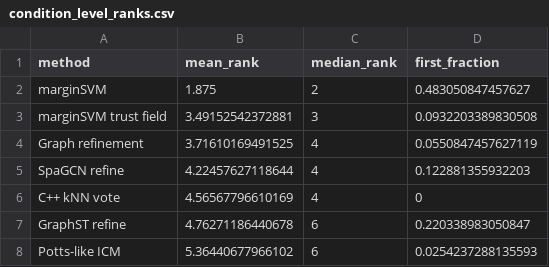
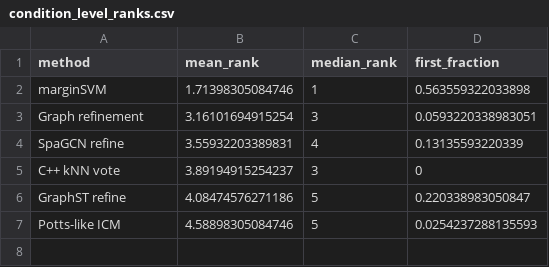
Before and after one commit to tkcaccia/marginSVM, a CSV file: benchmarks/results/marginsvm_complete_simulation/condition_level_ranks.csv, drawn as a sheet.

```diff
--- a/benchmarks/results/marginsvm_complete_simulation/condition_level_ranks.csv
+++ b/benchmarks/results/marginsvm_complete_simulation/condition_level_ranks.csv
@@ -1,8 +1,7 @@
 "method","mean_rank","median_rank","first_fraction"
-"marginSVM",1.875,2,0.483050847457627
-"marginSVM trust field",3.49152542372881,3,0.0932203389830508
-"Graph refinement",3.71610169491525,4,0.0550847457627119
-"SpaGCN refine",4.22457627118644,4,0.122881355932203
-"C++ kNN vote",4.56567796610169,4,0
-"GraphST refine",4.76271186440678,6,0.220338983050847
-"Potts-like ICM",5.36440677966102,6,0.0254237288135593
+"marginSVM",1.71398305084746,1,0.563559322033898
+"Graph refinement",3.16101694915254,3,0.0593220338983051
+"SpaGCN refine",3.55932203389831,4,0.13135593220339
+"C++ kNN vote",3.89194915254237,3,0
+"GraphST refine",4.08474576271186,5,0.220338983050847
+"Potts-like ICM",4.58898305084746,5,0.0254237288135593
```
Also changed, not shown: benchmarks/results/marginsvm_complete_simulation/condition_level_density.csv, benchmarks/results/marginsvm_complete_simulation/condition_level_paired_effects.csv, 7 other files.
